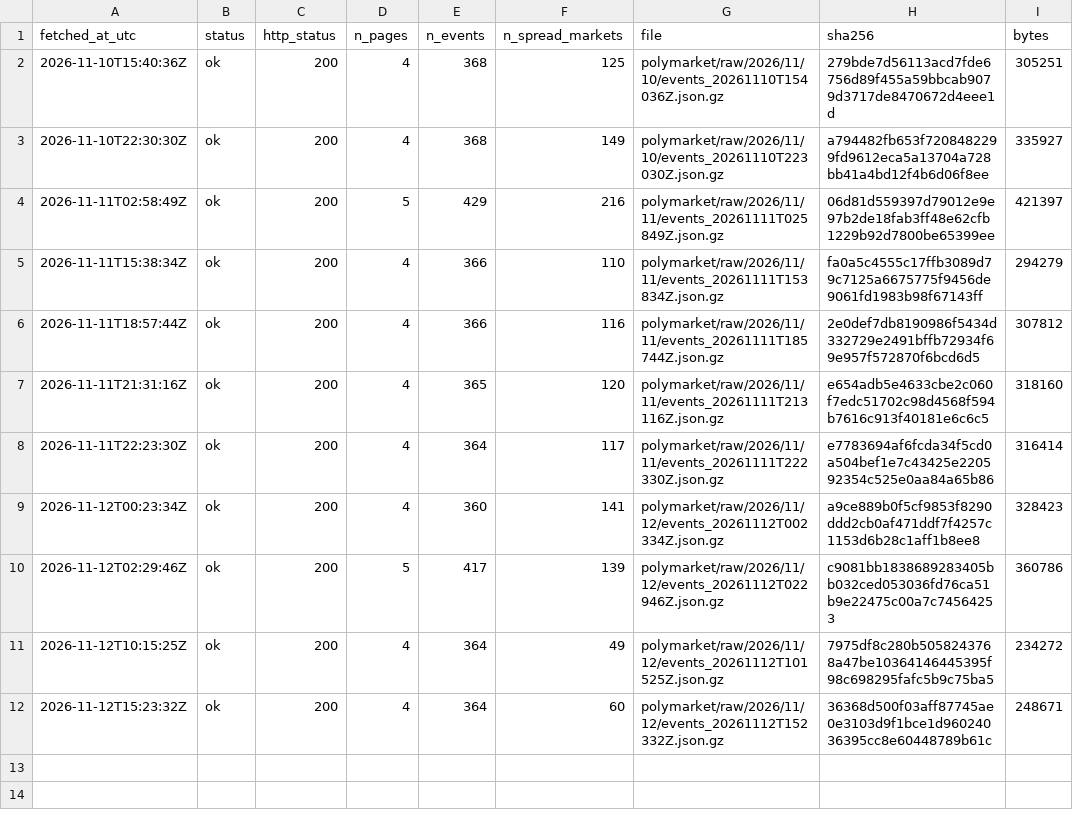
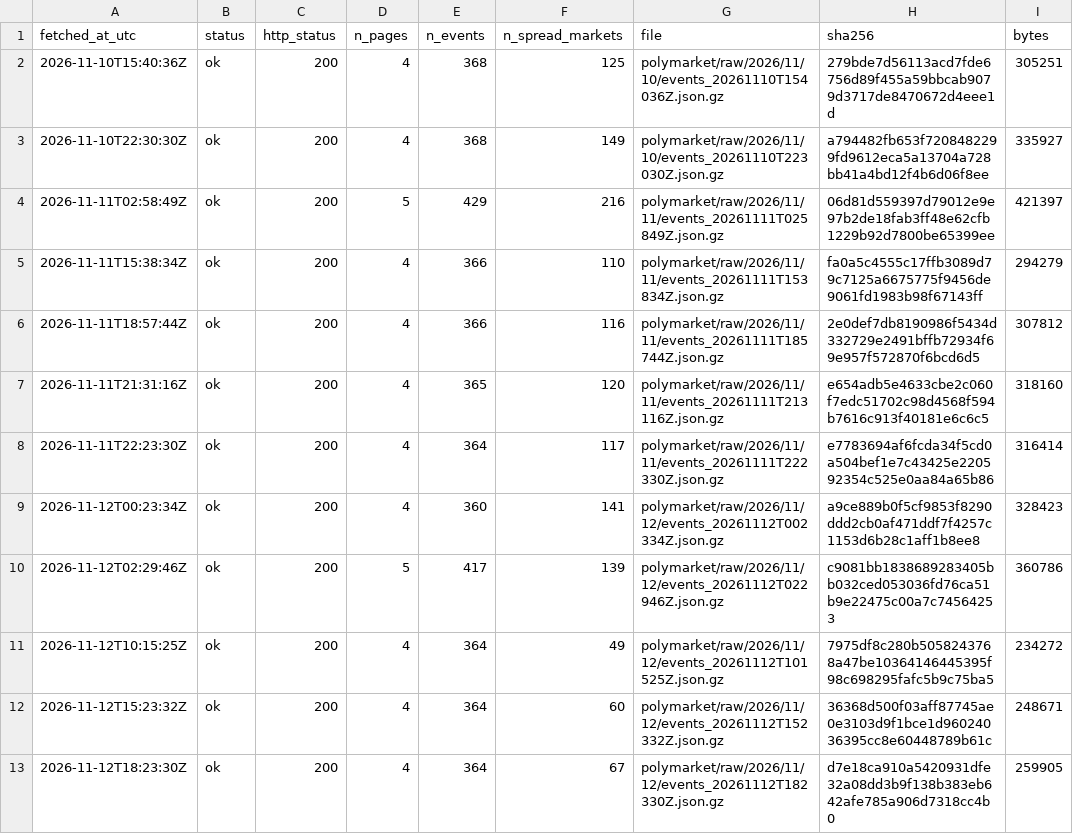
Before and after one commit to ohektner/shac-sb-index, a CSV file: data/status/polymarket_snapshot_log.csv, drawn as a sheet; the diff names each change by its address in the sheet, - before the commit and + after, or states it on an @@ line.

```diff
--- a/data/status/polymarket_snapshot_log.csv
+++ b/data/status/polymarket_snapshot_log.csv
+row 13: 2026-11-12T18:23:30Z | ok | 200 | 4 | 364 | 67 | polymarket/raw/2026/11/12/events_20261112T182330Z.json.gz | d7e18ca910a5420931dfe32a08dd3b9f138b383eb642afe785a906d7318cc4b0 | 259905
```
